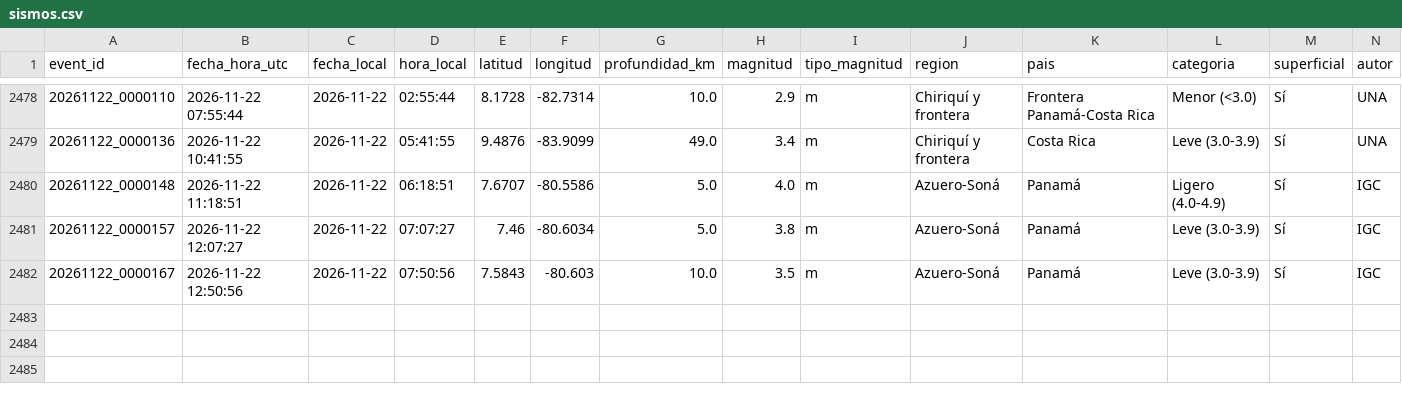
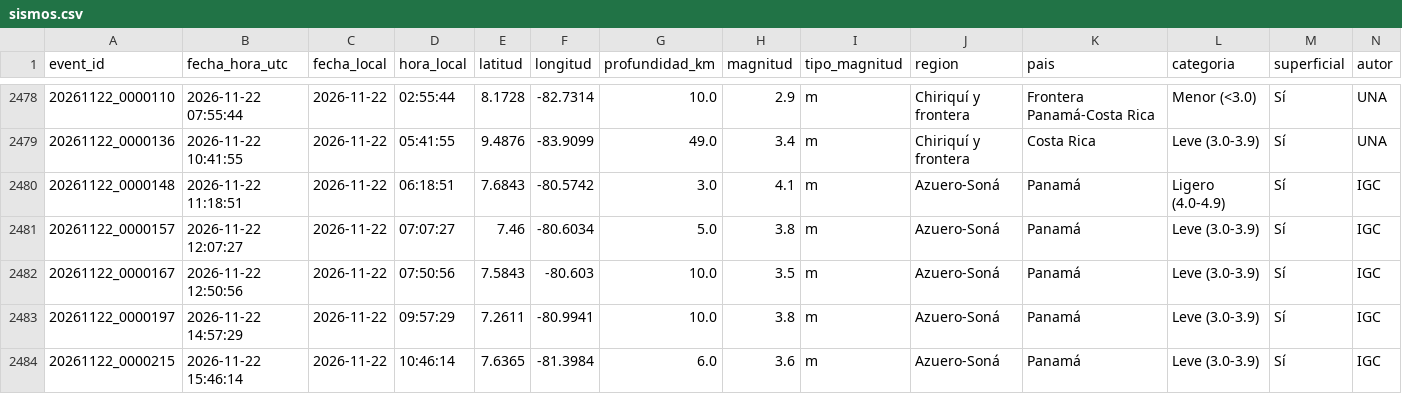
Before and after one commit to Margelinho/sismos-panama, a CSV file: data/sismos.csv, drawn as a sheet; only a part is shown, gaps mark what is left out; rows hold the shown columns only; the diff names each change by its address in the sheet, - before the commit and + after, or states it on an @@ line.

```diff
--- a/data/sismos.csv
+++ b/data/sismos.csv
-E2480 (latitud): 7.6707
+E2480 (latitud): 7.6843
-F2480 (longitud): -80.5586
+F2480 (longitud): -80.5742
-G2480 (profundidad_km): 5.0
+G2480 (profundidad_km): 3.0
-H2480 (magnitud): 4.0
+H2480 (magnitud): 4.1
+row 2483: 20261122_0000197 | 2026-11-22 14:57:29 | 2026-11-22 | 09:57:29 | 7.2611 | -80.9941 | 10.0 | 3.8 | m | Azuero-Soná | Panamá | Leve (3.0-3.9) | Sí | IGC
+row 2484: 20261122_0000215 | 2026-11-22 15:46:14 | 2026-11-22 | 10:46:14 | 7.6365 | -81.3984 | 6.0 | 3.6 | m | Azuero-Soná | Panamá | Leve (3.0-3.9) | Sí | IGC
```
